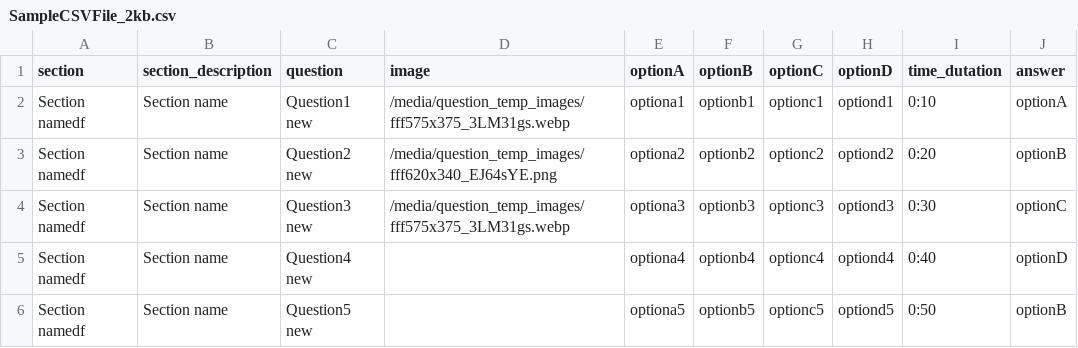
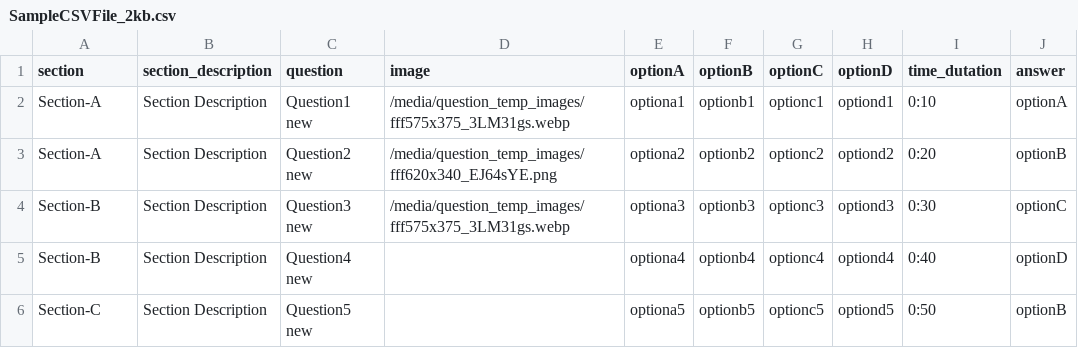
Before and after one commit to nidheesh977/first_step_edu, a CSV file: SampleCSVFile_2kb.csv, drawn as a sheet.

```diff
--- a/SampleCSVFile_2kb.csv
+++ b/SampleCSVFile_2kb.csv
@@ -1,6 +1,6 @@
 section,section_description,question,image,optionA,optionB,optionC,optionD,time_dutation,answer
-Section namedf,Section name,Question1 new, /media/question_temp_images/fff575x375_3LM31gs.webp,optiona1,optionb1,optionc1,optiond1,0:10,optionA
-Section namedf,Section name,Question2 new, /media/question_temp_images/fff620x340_EJ64sYE.png,optiona2,optionb2,optionc2,optiond2,0:20,optionB
-Section namedf,Section name,Question3 new, /media/question_temp_images/fff575x375_3LM31gs.webp,optiona3,optionb3,optionc3,optiond3,0:30,optionC
-Section namedf,Section name,Question4 new,,optiona4,optionb4,optionc4,optiond4,0:40,optionD
-Section namedf,Section name,Question5 new,,optiona5,optionb5,optionc5,optiond5,0:50,optionB
+Section-A,Section Description,Question1 new, /media/question_temp_images/fff575x375_3LM31gs.webp,optiona1,optionb1,optionc1,optiond1,0:10,optionA
+Section-A,Section Description,Question2 new, /media/question_temp_images/fff620x340_EJ64sYE.png,optiona2,optionb2,optionc2,optiond2,0:20,optionB
+Section-B,Section Description,Question3 new, /media/question_temp_images/fff575x375_3LM31gs.webp,optiona3,optionb3,optionc3,optiond3,0:30,optionC
+Section-B,Section Description,Question4 new,,optiona4,optionb4,optionc4,optiond4,0:40,optionD
+Section-C,Section Description,Question5 new,,optiona5,optionb5,optionc5,optiond5,0:50,optionB
```
Also changed, not shown: 25 other files.
